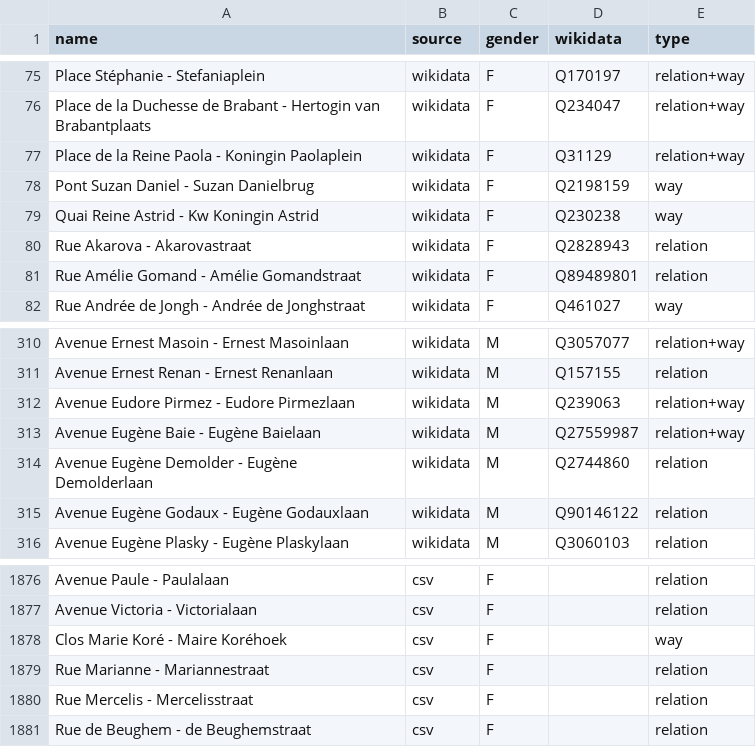
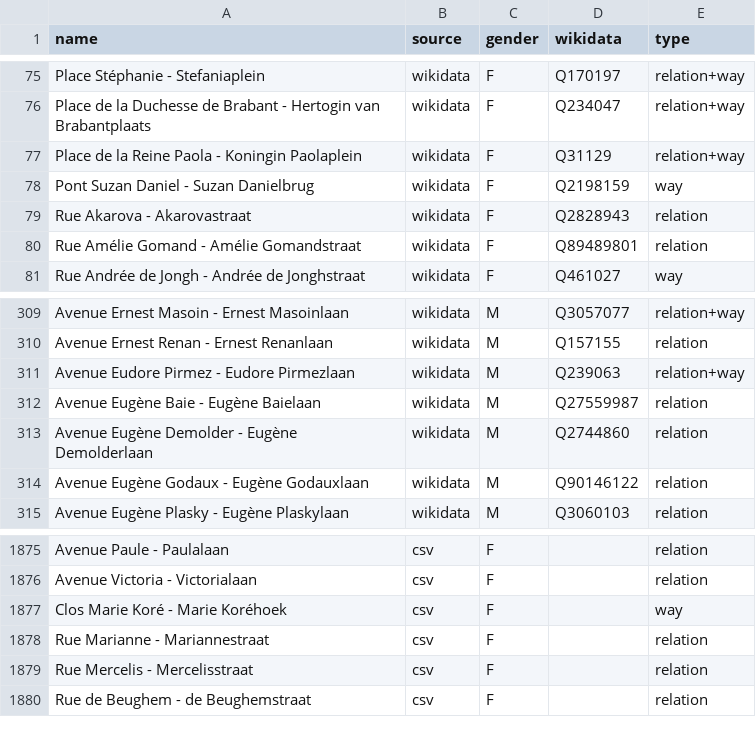
Before and after one commit to EqualStreetNames/equalstreetnames-brussels, a CSV file: data/gender.csv, drawn as a sheet; only a part is shown, gaps mark what is left out.

```diff
--- a/data/gender.csv
+++ b/data/gender.csv
@@ -78,3 +78,2 @@ name,source,gender,wikidata,type
 "Pont Suzan Daniel - Suzan Danielbrug",wikidata,F,Q2198159,way
-"Quai Reine Astrid - Kw Koningin Astrid",wikidata,F,Q230238,way
 "Rue Akarova - Akarovastraat",wikidata,F,Q2828943,relation
@@ -312,3 +311,3 @@ name,source,gender,wikidata,type
 "Avenue Eudore Pirmez - Eudore Pirmezlaan",wikidata,M,Q239063,relation+way
-"Avenue Eugène Baie - Eugène Baielaan",wikidata,M,Q27559987,relation+way
+"Avenue Eugène Baie - Eugène Baielaan",wikidata,M,Q27559987,relation
 "Avenue Eugène Demolder - Eugène Demolderlaan",wikidata,M,Q2744860,relation
@@ -1877,3 +1876,3 @@ name,source,gender,wikidata,type
 "Avenue Victoria - Victorialaan",csv,F,,relation
-"Clos Marie Koré - Maire Koréhoek",csv,F,,way
+"Clos Marie Koré - Marie Koréhoek",csv,F,,way
 "Rue Marianne - Mariannestraat",csv,F,,relation
```
Also changed, not shown: data/other.csv, 3 other files.
